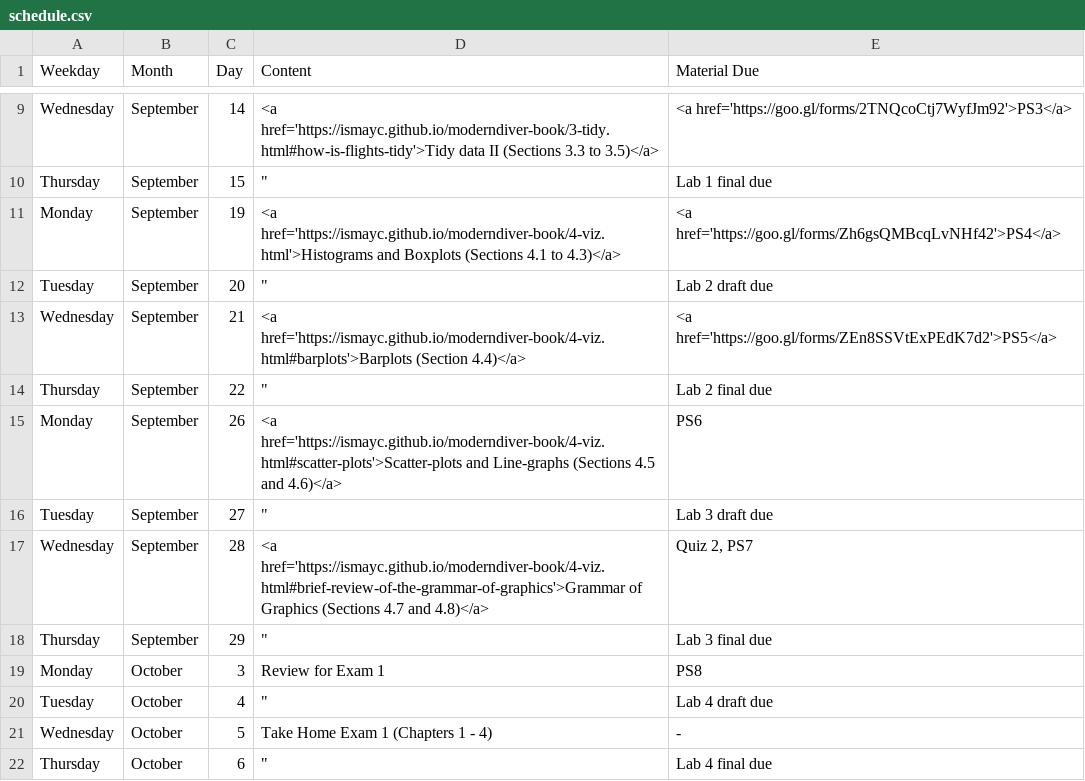
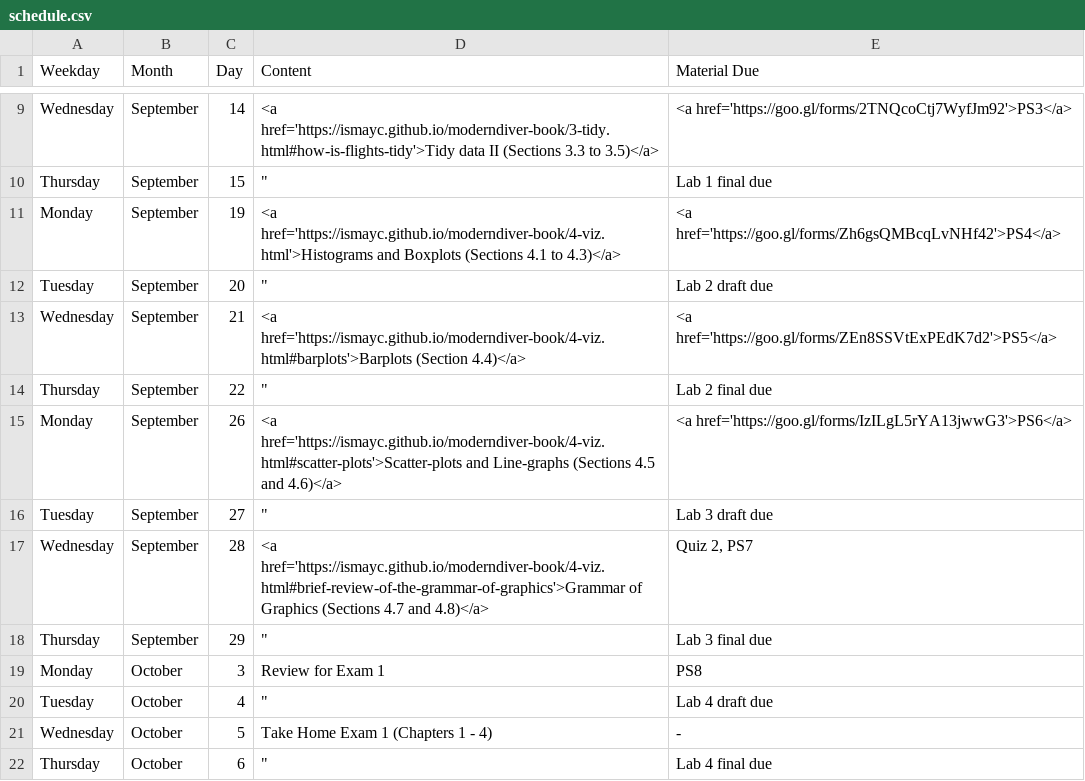
Before and after one commit to ismayc/ismayc.github.io, a CSV file: teaching/soc301-f2016/schedule.csv, drawn as a sheet; only a part is shown, gaps mark what is left out.

```diff
--- a/teaching/soc301-f2016/schedule.csv
+++ b/teaching/soc301-f2016/schedule.csv
@@ -14,3 +14,3 @@ Wednesday,September,21,<a href='https://ismayc.github.io/moderndiver-book/4-viz.
 Thursday,September,22,"""",Lab 2 final due
-Monday,September,26,<a href='https://ismayc.github.io/moderndiver-book/4-viz.html#scatter-plots'>Scatter-plots and Line-graphs (Sections 4.5 and 4.6)</a>,PS6
+Monday,September,26,<a href='https://ismayc.github.io/moderndiver-book/4-viz.html#scatter-plots'>Scatter-plots and Line-graphs (Sections 4.5 and 4.6)</a>,<a href='https://goo.gl/forms/IzILgL5rYA13jwwG3'>PS6</a>
 Tuesday,September,27,"""",Lab 3 draft due
```
Also changed, not shown: 7 other files.
